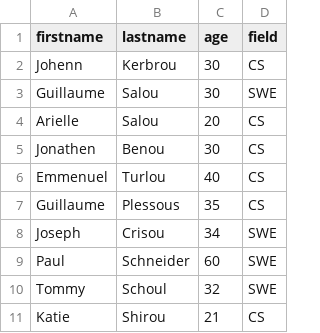
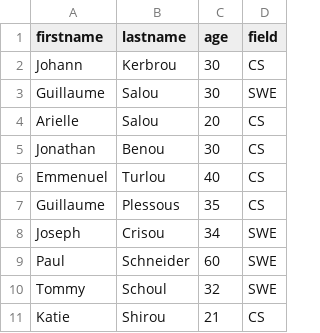
Before and after one commit to Di-nobi/alx-backend-javascript, a CSV file: 0x05-Node_JS_basic/database.csv, drawn as a sheet.

Commit message:
Node Js

```diff
--- a/0x05-Node_JS_basic/database.csv
+++ b/0x05-Node_JS_basic/database.csv
@@ -1,6 +1,6 @@
 firstname,lastname,age,field
-Johenn,Kerbrou,30,CS
+Johann,Kerbrou,30,CS
 Guillaume,Salou,30,SWE
 Arielle,Salou,20,CS
-Jonathen,Benou,30,CS
+Jonathan,Benou,30,CS
 Emmenuel,Turlou,40,CS
```
Also changed, not shown: 1 other file.
